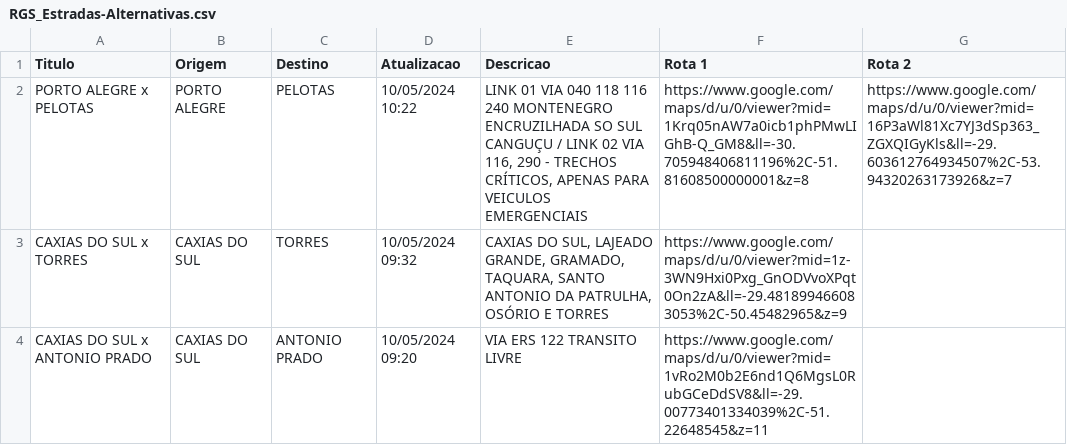
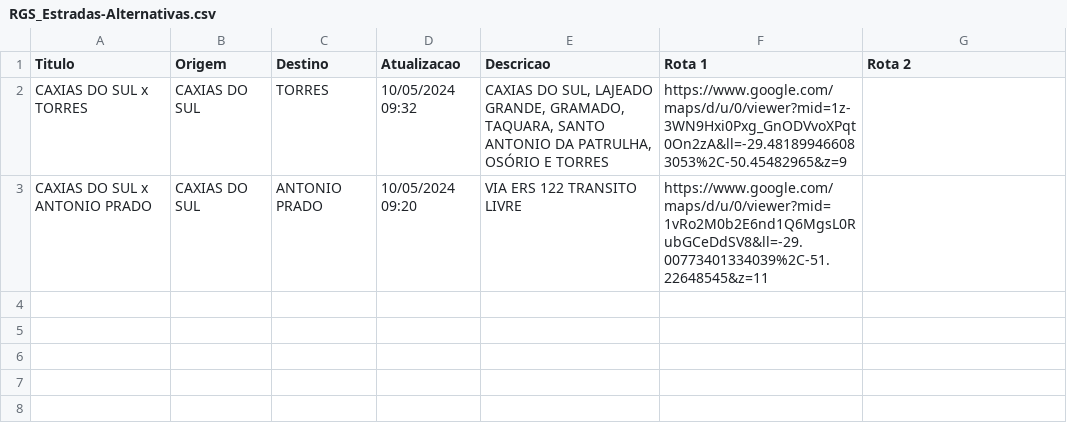
Before and after one commit to mstrulenque/imersao-ai_google-alura, a CSV file: dados/RGS_Estradas-Alternativas.csv, drawn as a sheet; the diff names each change by its address in the sheet, - before the commit and + after, or states it on an @@ line.

Commit message:
Update RGS_Estradas-Alternativas.csv

```diff
--- a/dados/RGS_Estradas-Alternativas.csv
+++ b/dados/RGS_Estradas-Alternativas.csv
-row 2: PORTO ALEGRE x PELOTAS | PORTO ALEGRE | PELOTAS | 10/05/2024 10:22 | LINK 01 VIA 040 118 116 240 MONTENEGRO ENCRUZILHADA SO SUL CANGUÇU / LINK 02 VIA 116, 290 - TRECHOS CRÍTICOS, APENAS PARA VEICULOS EMERGENCIAIS | https://www.google.com/maps/d/u/0/viewer?mid=1Krq05nAW7a0icb1phPMwLIGhB-Q_GM8&ll=-30.705948406811196%2C-51.81608500000001&z=8 | https://www.google.com/maps/d/u/0/viewer?mid=16P3aWl81Xc7YJ3dSp363_ZGXQIGyKls&ll=-29.603612764934507%2C-53.94320263173926&z=7
```
